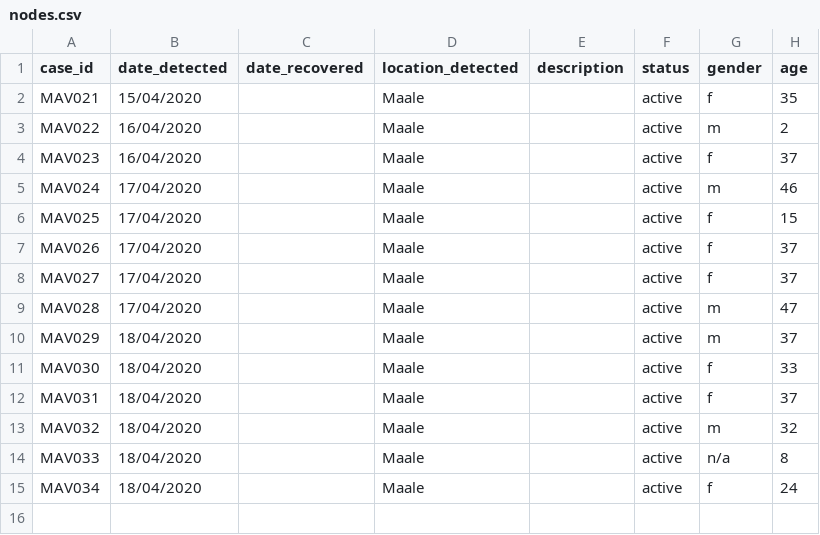
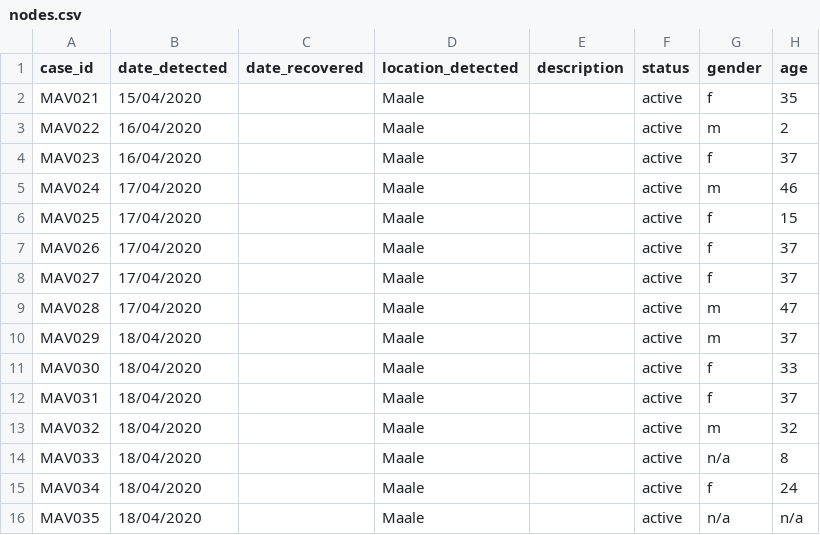
Before and after one commit to opendatamv/mv-covid19, a CSV file: nodes.csv, drawn as a sheet.

Commit message:
MAV035

```diff
--- a/nodes.csv
+++ b/nodes.csv
@@ -15 +15,2 @@ MAV033,18/04/2020,,Maale,,active,n/a,8
 MAV034,18/04/2020,,Maale,,active,f,24
+MAV035,18/04/2020,"",Maale,"",active,n/a,n/a
```
